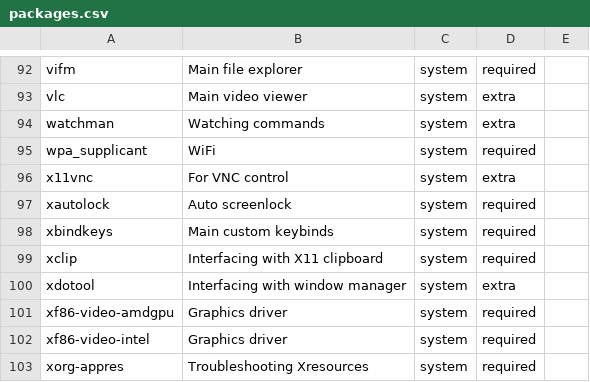
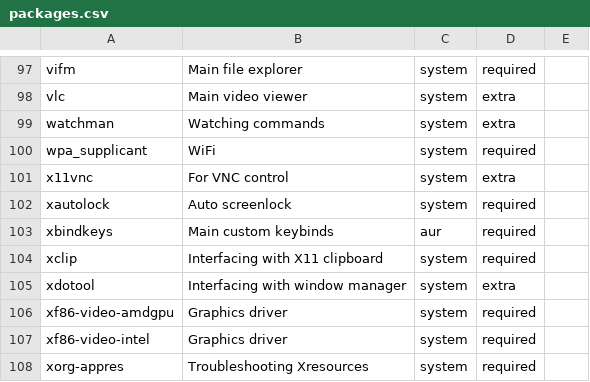
Before and after one commit to mihirlad55/LadOS, a CSV file: packages.csv, drawn as a sheet; only a part is shown, gaps mark what is left out; the diff covers the shown part only.

```diff
--- a/packages.csv
+++ b/packages.csv
@@ -97,3 +102,3 @@ x11vnc,For VNC control,system,extra
 xautolock,Auto screenlock,system,required
-xbindkeys,Main custom keybinds,system,required
+xbindkeys,Main custom keybinds,aur,required
 xclip,Interfacing with X11 clipboard,system,required
```
Also changed, not shown: 5 added rows and 2 edited cells elsewhere in this file.
